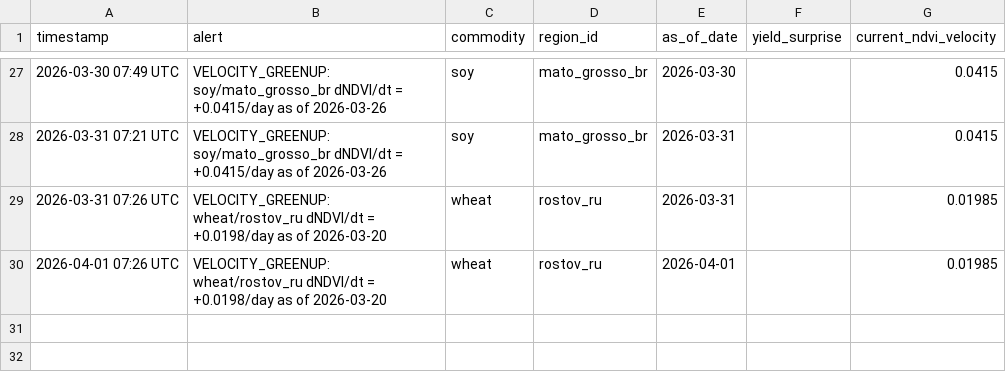
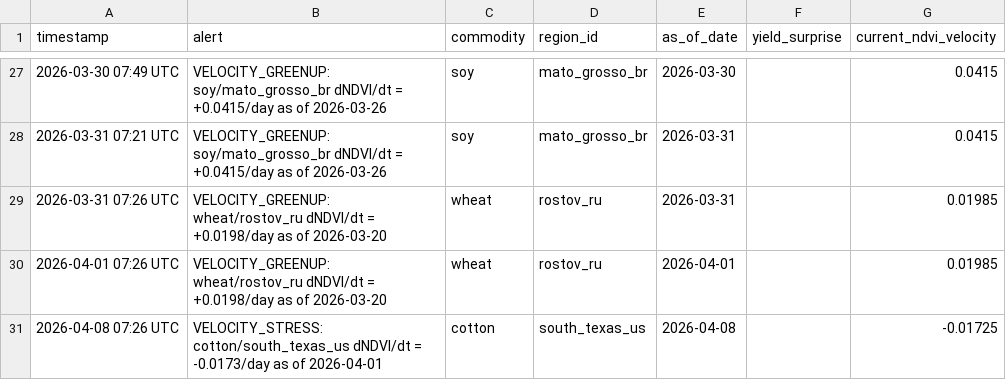
Before and after one commit to rmkenv/quantag, a CSV file: quantagri_live/quantagri_live_alerts.csv, drawn as a sheet; only a part is shown, gaps mark what is left out; the diff names each change by its address in the sheet, - before the commit and + after, or states it on an @@ line.

```diff
--- a/quantagri_live/quantagri_live_alerts.csv
+++ b/quantagri_live/quantagri_live_alerts.csv
+row 31: 2026-04-08 07:26 UTC | VELOCITY_STRESS: cotton/south_texas_us dNDVI/dt = -0.0173/day as of 2026-04-01 | cotton | south_texas_us | 2026-04-08 |  | -0.01725
```
Also changed, not shown: quantagri_live/quantagri_live_results.csv, quantagri_live/quantagri_signal_scorecard.csv.
